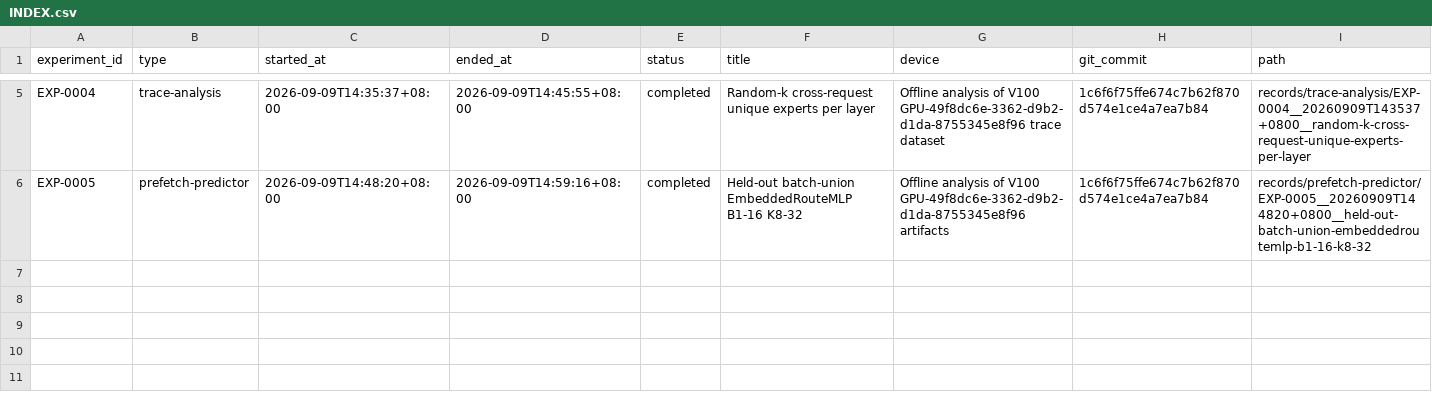
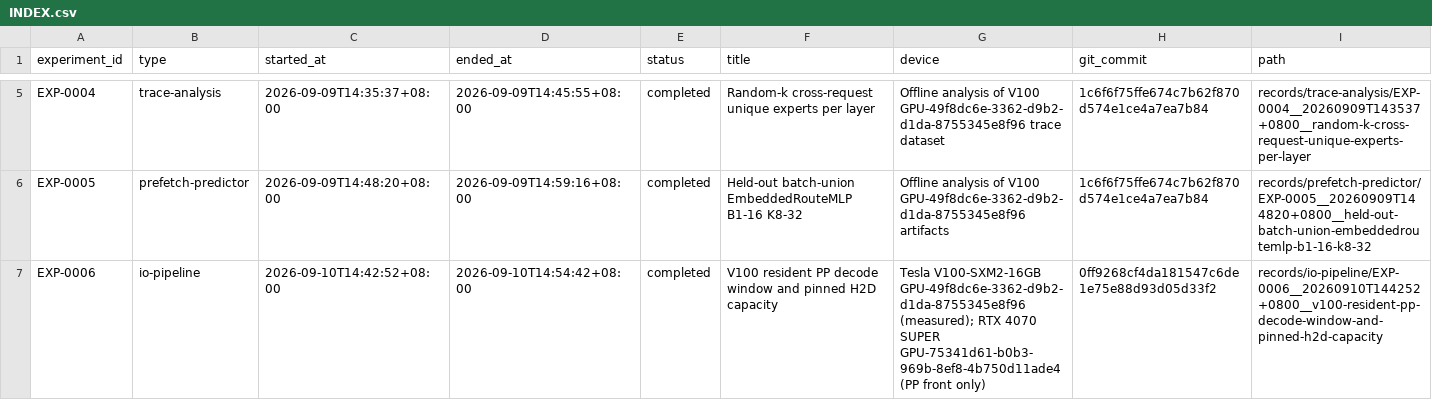
Before and after one commit to pachi-33/sglang, a CSV file: experiments/expert_prefetch/INDEX.csv, drawn as a sheet; only a part is shown, gaps mark what is left out.

Commit message:
data(experiments): record EXP-0006 decode windows

```diff
--- a/experiments/expert_prefetch/INDEX.csv
+++ b/experiments/expert_prefetch/INDEX.csv
@@ -6 +6,2 @@ EXP-0004,trace-analysis,2026-09-09T14:35:37+08:00,2026-09-09T14:45:55+08:00,comp
 EXP-0005,prefetch-predictor,2026-09-09T14:48:20+08:00,2026-09-09T14:59:16+08:00,completed,Held-out batch-union EmbeddedRouteMLP B1-16 K8-32,Offline analysis of V100 GPU-49f8dc6e-3362-d9b2-d1da-8755345e8f96 artifacts,1c6f6f75ffe674c7b62f870d574e1ce4a7ea7b84,records/prefetch-predictor/EXP-0005__20260909T144820+0800__held-out-batch-union-embeddedroutemlp-b1-16-k8-32
+EXP-0006,io-pipeline,2026-09-10T14:42:52+08:00,2026-09-10T14:54:42+08:00,completed,V100 resident PP decode window and pinned H2D capacity,Tesla V100-SXM2-16GB GPU-49f8dc6e-3362-d9b2-d1da-8755345e8f96 (measured); RTX 4070 SUPER GPU-75341d61-b0b3-969b-8ef8-4b750d11ade4 (PP front only),0ff9268cf4da181547c6de1e75e88d93d05d33f2,records/io-pipeline/EXP-0006__20260910T144252+0800__v100-resident-pp-decode-window-and-pinned-h2d-capacity
```
Also changed, not shown: 14 other files.
